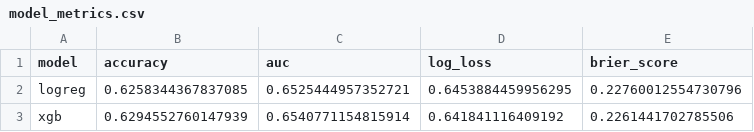
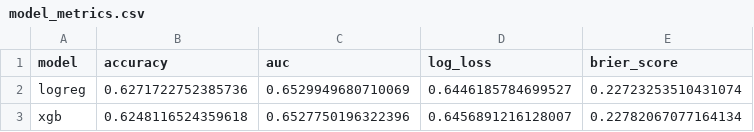
Before and after one commit to rohanc27/nba-shot-prediction, a CSV file: reports/model_metrics.csv, drawn as a sheet.

```diff
--- a/reports/model_metrics.csv
+++ b/reports/model_metrics.csv
@@ -1,3 +1,3 @@
 model,accuracy,auc,log_loss,brier_score
-logreg,0.6258344367837085,0.6525444957352721,0.6453884459956295,0.22760012554730796
-xgb,0.6294552760147939,0.6540771154815914,0.641841116409192,0.2261441702785506
+logreg,0.6271722752385736,0.6529949680710069,0.6446185784699527,0.22723253510431074
+xgb,0.6248116524359618,0.6527750196322396,0.6456891216128007,0.22782067077164134
```
Also changed, not shown: reports/calibration_table.csv, reports/probability_buckets.csv, 4 other files.
